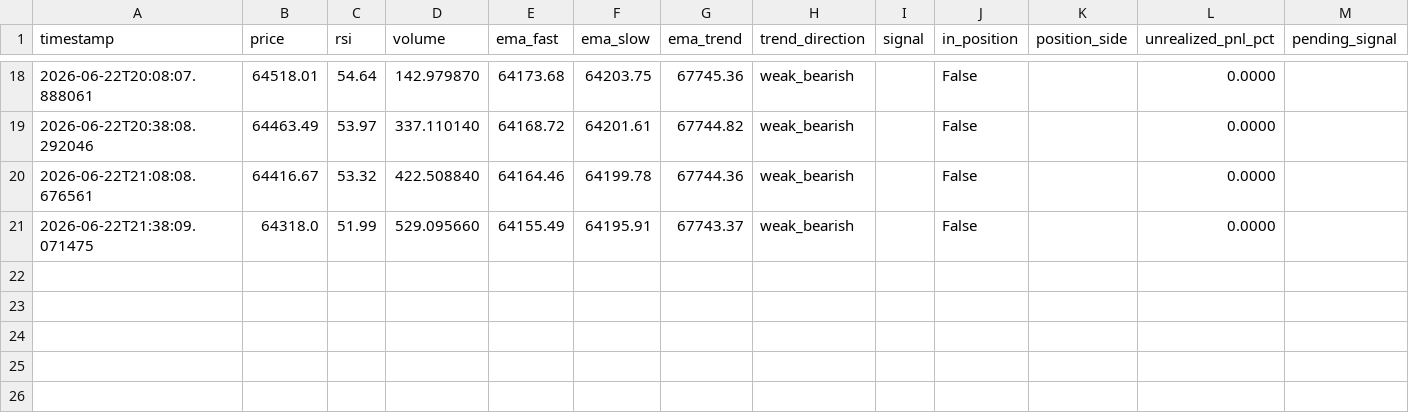
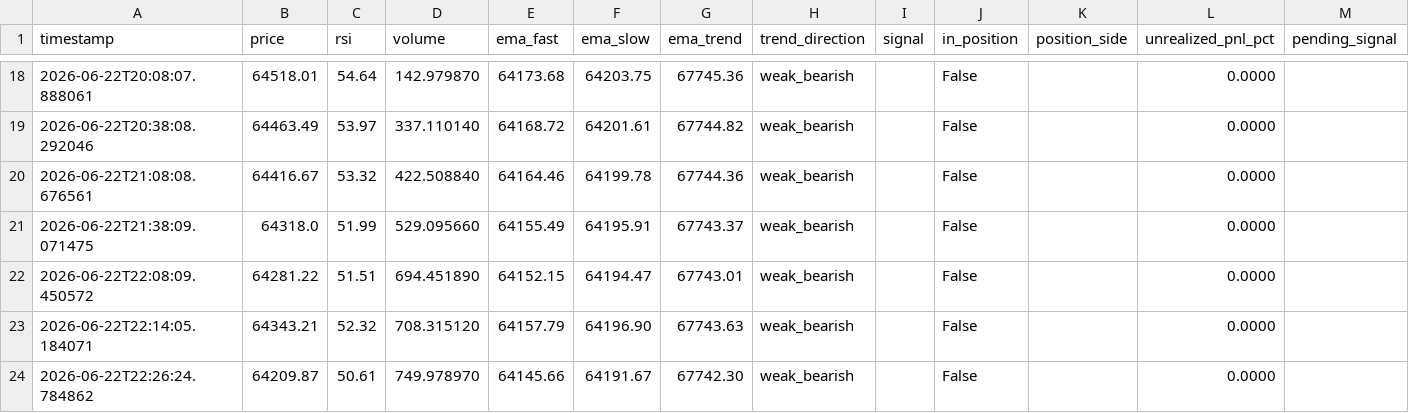
Before and after one commit to nayamin-git/bit-rsi, a CSV file: logs/swing_market_data_20260622.csv, drawn as a sheet; only a part is shown, gaps mark what is left out.

```diff
--- a/logs/swing_market_data_20260622.csv
+++ b/logs/swing_market_data_20260622.csv
@@ -21 +21,4 @@ timestamp,price,rsi,volume,ema_fast,ema_slow,ema_trend,trend_direction,signal,in
 2026-06-22T21:38:09.071475,64318.0,51.99,529.095660,64155.49,64195.91,67743.37,weak_bearish,,False,,0.0000,
+2026-06-22T22:08:09.450572,64281.22,51.51,694.451890,64152.15,64194.47,67743.01,weak_bearish,,False,,0.0000,
+2026-06-22T22:14:05.184071,64343.21,52.32,708.315120,64157.79,64196.90,67743.63,weak_bearish,,False,,0.0000,
+2026-06-22T22:26:24.784862,64209.87,50.61,749.978970,64145.66,64191.67,67742.30,weak_bearish,,False,,0.0000,
```
Also changed, not shown: 18 other files.
